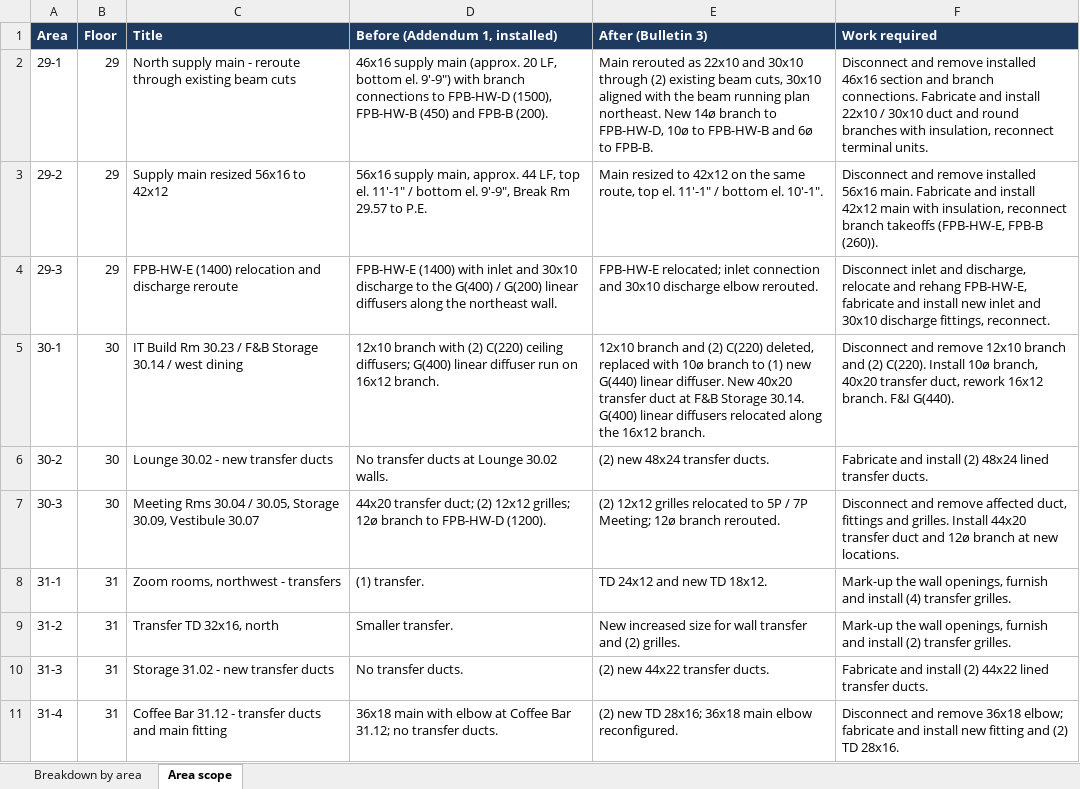
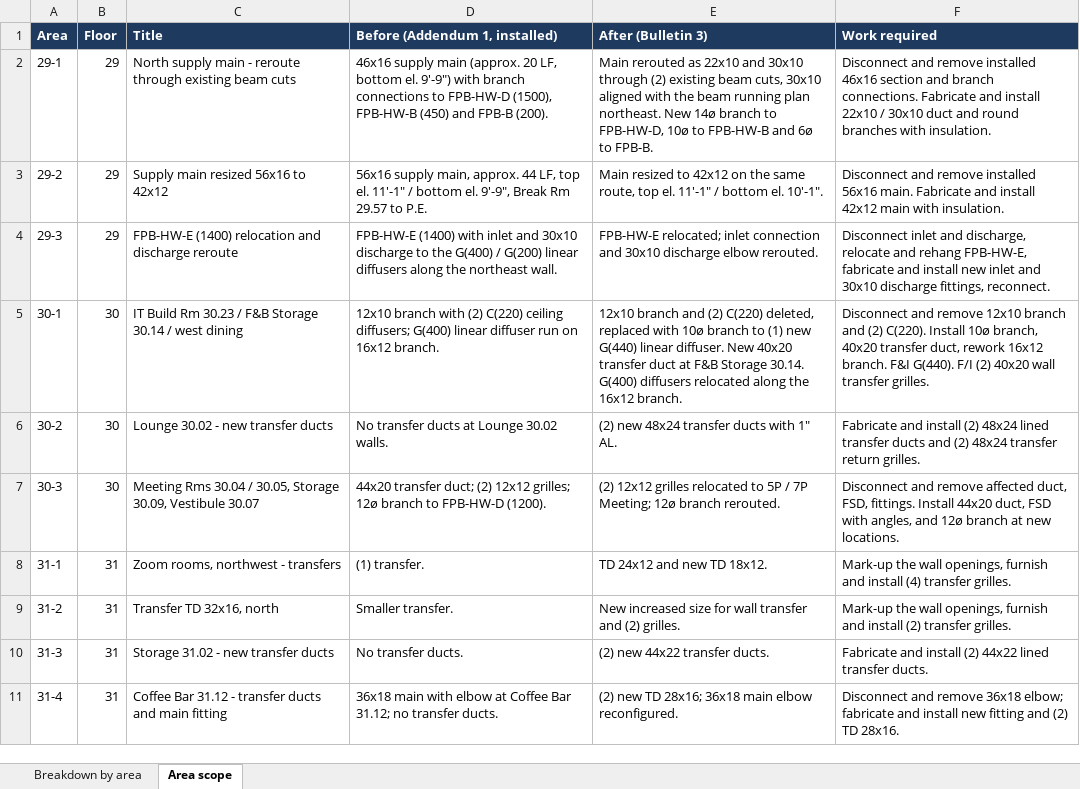
Before and after one commit to northernwolvesac/field-reports, an Excel workbook: Reference/Change Orders/2026-09 Snowflake COP-SF-05 Bulletin 3/COP-SF-05 Bulletin 3 - Detailed Breakdown.xlsx, sheet Area scope, drawn as a sheet; only a part is shown; values as stored, in another font and other column widths than the file's, no borders; the diff names each change by its address in the sheet, - before the commit and + after, or states it on an @@ line.

```diff
--- a/Reference/Change Orders/2026-09 Snowflake COP-SF-05 Bulletin 3/COP-SF-05 Bulletin 3 - Detailed Breakdown.xlsx (sheet Area scope)
+++ b/Reference/Change Orders/2026-09 Snowflake COP-SF-05 Bulletin 3/COP-SF-05 Bulletin 3 - Detailed Breakdown.xlsx (sheet Area scope)
-F2 (Work required): …branches with insulation, reconnect terminal units.
+F2 (Work required): …branches with insulation.
-F3 (Work required): …main with insulation, reconnect branch takeoffs (FPB-HW-E, FPB-B (260)).
+F3 (Work required): …main with insulation.
-E5 (After (Bulletin 3)): …30.14. G(400) linear diffusers relocated…
+E5 (After (Bulletin 3)): …30.14. G(400) diffusers relocated…
-F5 (Work required): …F&I G(440).
+F5 (Work required): …F&I G(440). F/I (2) 40x20 wall transfer grilles.
-E6 (After (Bulletin 3)): (2) new 48x24 transfer ducts.
+E6 (After (Bulletin 3)): (2) new 48x24 transfer ducts with 1" AL.
-F6 (Work required): …lined transfer ducts.
+F6 (Work required): …lined transfer ducts and (2) 48x24 transfer return grilles.
-F7 (Work required): …affected duct, fittings and grilles. Install 44x20 transfer duct and 12ø…
+F7 (Work required): …affected duct, FSD, fittings. Install 44x20 duct, FSD with angles, and 12ø…
```
Also changed, not shown: sheet Breakdown by area, 4 other files.
